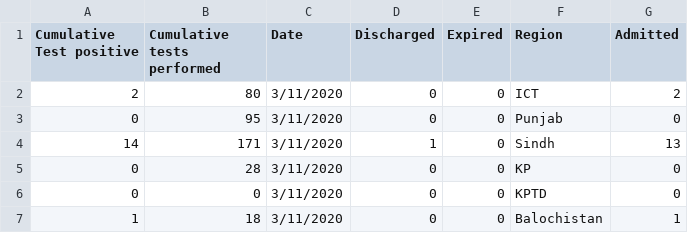
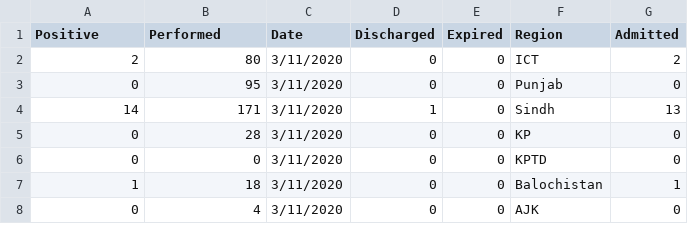
Before and after one commit to Zubad/backend_engineer_test_Capital_Stake, a CSV file: covid_final_data.csv, drawn as a sheet; only a part is shown; the shorter side is filled out with more unchanged rows.

Commit message:
Modification in Keys

```diff
--- a/covid_final_data.csv
+++ b/covid_final_data.csv
@@ -1,2 +1,2 @@
-Cumulative  Test positive,Cumulative  tests performed,Date,Discharged,Expired,Region,Admitted
+Positive,Performed,Date,Discharged,Expired,Region,Admitted
 2,80,3/11/2020,0,0,ICT,2
```
